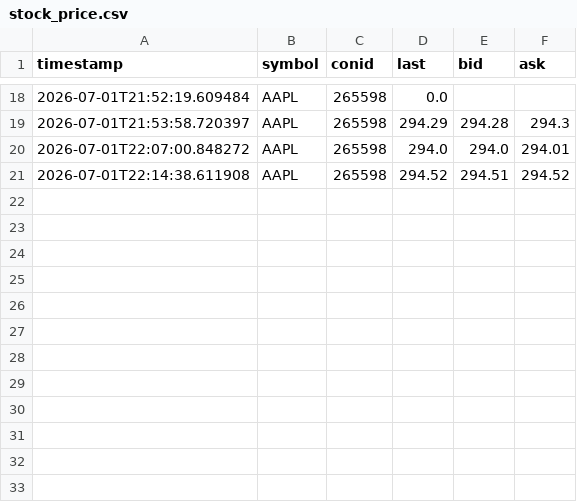
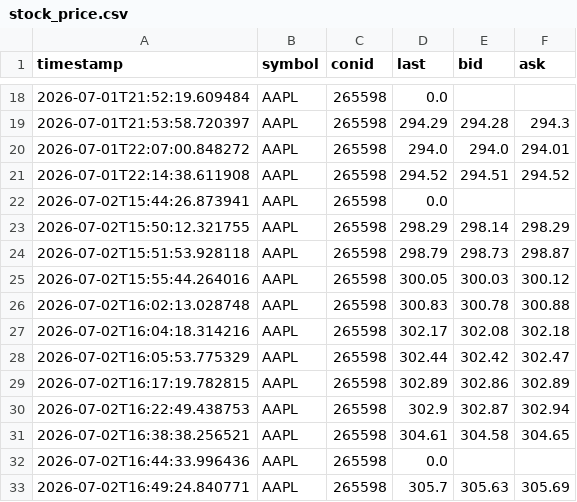
Before and after one commit to MathiasStadler/ibkr_gateway_python_curl, a CSV file: python/stock_price.csv, drawn as a sheet; only a part is shown, gaps mark what is left out.

```diff
--- a/python/stock_price.csv
+++ b/python/stock_price.csv
@@ -21 +21,13 @@ timestamp,symbol,conid,last,bid,ask
 2026-07-01T22:14:38.611908,AAPL,265598,294.52,294.51,294.52
+2026-07-02T15:44:26.873941,AAPL,265598,0.0,,
+2026-07-02T15:50:12.321755,AAPL,265598,298.29,298.14,298.29
+2026-07-02T15:51:53.928118,AAPL,265598,298.79,298.73,298.87
+2026-07-02T15:55:44.264016,AAPL,265598,300.05,300.03,300.12
+2026-07-02T16:02:13.028748,AAPL,265598,300.83,300.78,300.88
+2026-07-02T16:04:18.314216,AAPL,265598,302.17,302.08,302.18
+2026-07-02T16:05:53.775329,AAPL,265598,302.44,302.42,302.47
+2026-07-02T16:17:19.782815,AAPL,265598,302.89,302.86,302.89
+2026-07-02T16:22:49.438753,AAPL,265598,302.9,302.87,302.94
+2026-07-02T16:38:38.256521,AAPL,265598,304.61,304.58,304.65
+2026-07-02T16:44:33.996436,AAPL,265598,0.0,,
+2026-07-02T16:49:24.840771,AAPL,265598,305.7,305.63,305.69
```
Also changed, not shown: python/DelayOptionContracts.csv, stock_price.csv, 1 other file.
